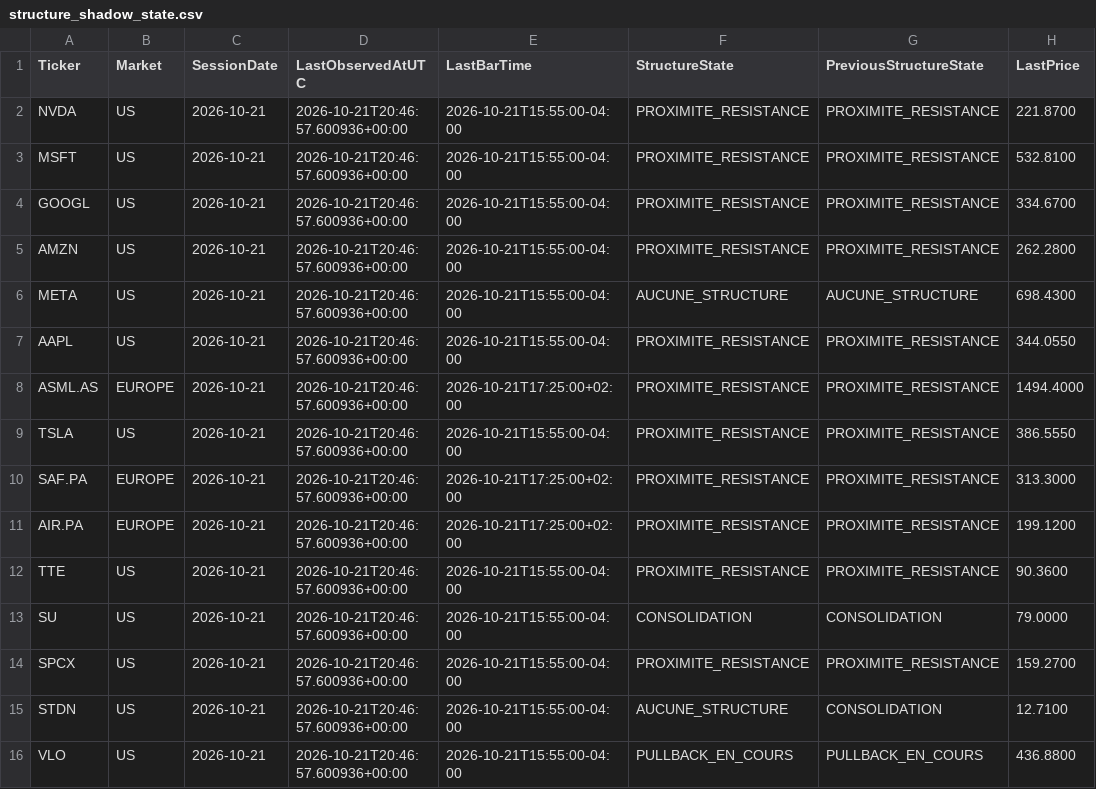
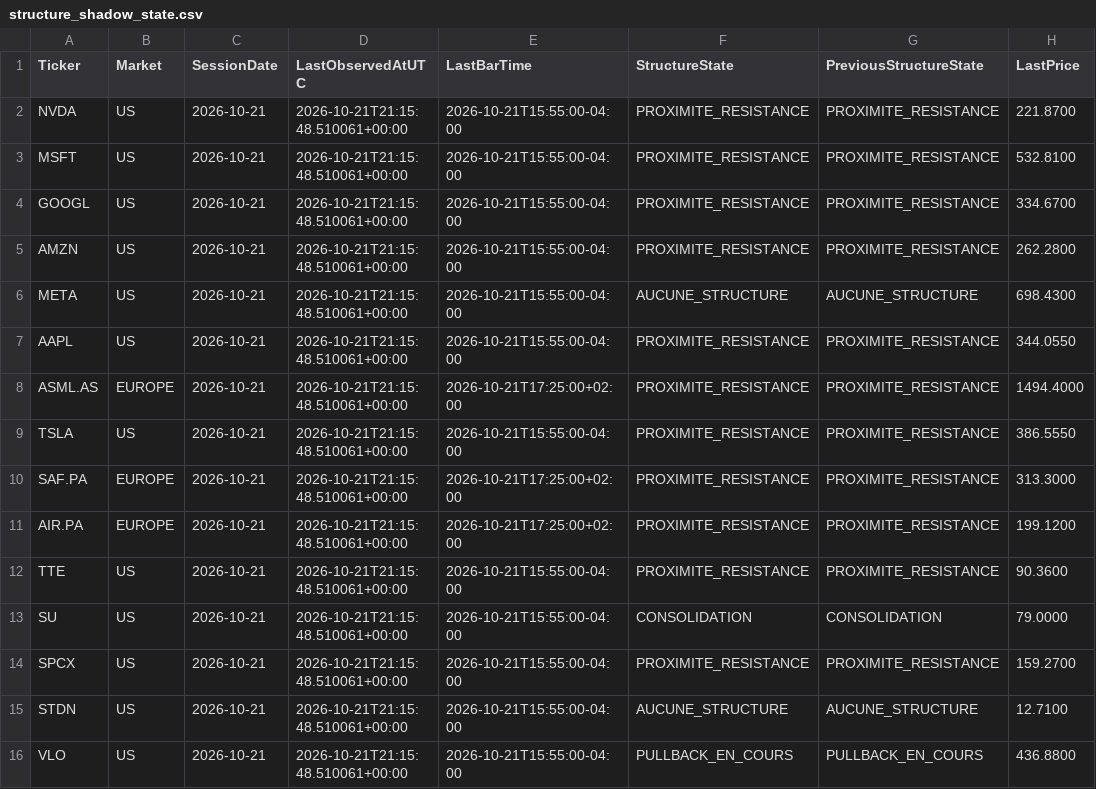
Before and after one commit to Thameur95/investment-assistant, a CSV file: historical_lab/results/structure_shadow_state.csv, drawn as a sheet; only a part is shown; the diff names each change by its address in the sheet, - before the commit and + after, or states it on an @@ line.

```diff
--- a/historical_lab/results/structure_shadow_state.csv
+++ b/historical_lab/results/structure_shadow_state.csv
-D2:D16 (LastObservedAtUTC): 2026-10-21T20:46:57.600936+00:00
+D2:D16 (LastObservedAtUTC): 2026-10-21T21:15:48.510061+00:00
-G15 (PreviousStructureState): CONSOLIDATION
+G15 (PreviousStructureState): AUCUNE_STRUCTURE
```
Also changed, not shown: historical_lab/results/structure_shadow_cash.csv, historical_lab/results/trade_intelligence_log.csv, 6 other files.
